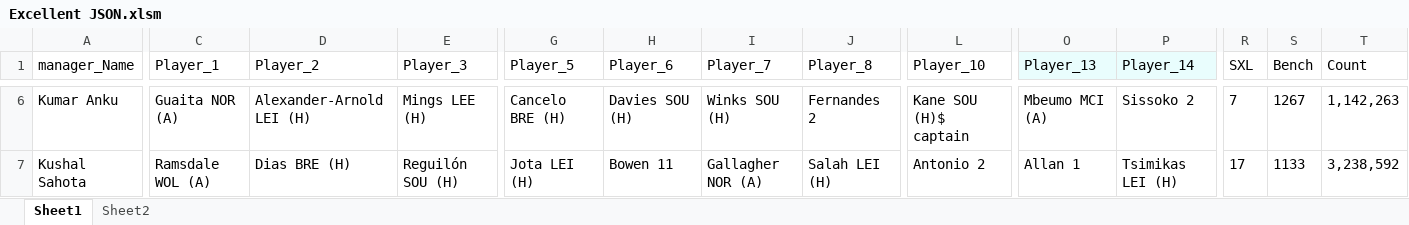
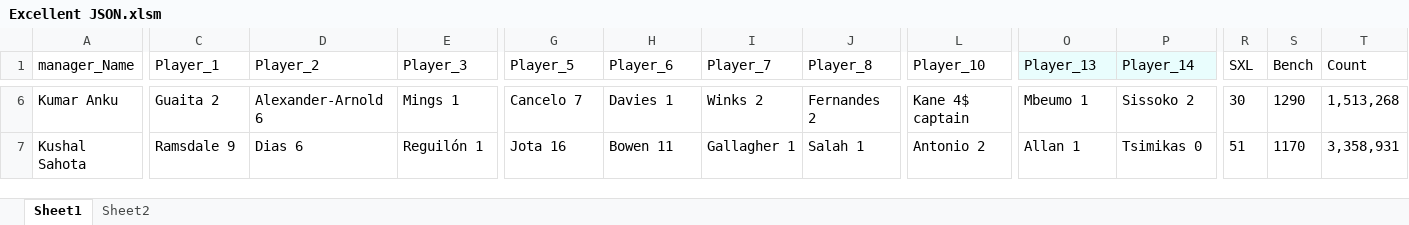
Before and after one commit to TenForBen/TenForBen.github.io, an Excel workbook: FPL/Excellent JSON.xlsm, sheet Sheet1, drawn as a sheet; only a part is shown, gaps mark what is left out; values as stored, in another font and other column widths than the file's, no borders; the diff covers the shown part only; the diff names each change by its address in the sheet, - before the commit and + after, or states it on an @@ line.

```diff
--- a/FPL/Excellent JSON.xlsm (sheet Sheet1)
+++ b/FPL/Excellent JSON.xlsm (sheet Sheet1)
-C6 (Player_1): Guaita NOR (A)
+C6 (Player_1): Guaita 2
-D6 (Player_2): Alexander-Arnold LEI (H)
+D6 (Player_2): Alexander-Arnold 6
-E6 (Player_3): Mings LEE (H)
+E6 (Player_3): Mings 1
-G6 (Player_5): Cancelo BRE (H)
+G6 (Player_5): Cancelo 7
-H6 (Player_6): Davies SOU (H)
+H6 (Player_6): Davies 1
-I6 (Player_7): Winks SOU (H)
+I6 (Player_7): Winks 2
-L6 (Player_10): Kane SOU (H)$ captain
+L6 (Player_10): Kane 4$ captain
-O6 (Player_13): Mbeumo MCI (A)
+O6 (Player_13): Mbeumo 1
-R6 (SXL): 7
+R6 (SXL): 30
-S6 (Bench): 1267
+S6 (Bench): 1290
-T6 (Count): 1,142,263
+T6 (Count): 1,513,268
-C7 (Player_1): Ramsdale WOL (A)
+C7 (Player_1): Ramsdale 9
-D7 (Player_2): Dias BRE (H)
+D7 (Player_2): Dias 6
-E7 (Player_3): Reguilón SOU (H)
+E7 (Player_3): Reguilón 1
-G7 (Player_5): Jota LEI (H)
+G7 (Player_5): Jota 16
-I7 (Player_7): Gallagher NOR (A)
+I7 (Player_7): Gallagher 1
-J7 (Player_8): Salah LEI (H)
+J7 (Player_8): Salah 1
-P7 (Player_14): Tsimikas LEI (H)
+P7 (Player_14): Tsimikas 0
-R7 (SXL): 17
+R7 (SXL): 51
-S7 (Bench): 1133
+S7 (Bench): 1170
-T7 (Count): 3,238,592
+T7 (Count): 3,358,931
```
Also changed, not shown: 396 edited cells elsewhere in this sheet, sheet Sheet2, EdisonLogs/weather.xlsx, 1 other file.
